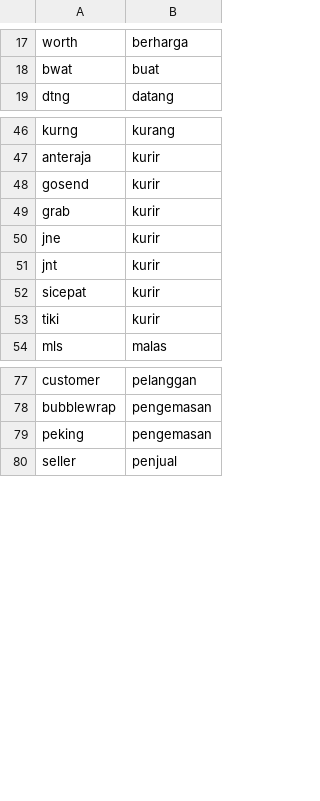
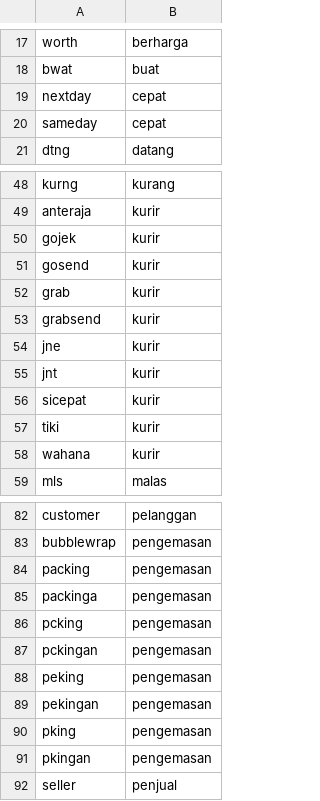
Before and after one commit to Fukji/nlp_project, a CSV file: app/kamus_belanja.csv, drawn as a sheet; only a part is shown, gaps mark what is left out; the diff names each change by its address in the sheet, - before the commit and + after, or states it on an @@ line.

Commit message:
Updated kamus belanja

```diff
--- a/app/kamus_belanja.csv
+++ b/app/kamus_belanja.csv
+row 19: nextday | cepat
+row 20: sameday | cepat
+row 50: gojek | kurir
+row 53: grabsend | kurir
+row 58: wahana | kurir
+row 84: packing | pengemasan
+row 85: packinga | pengemasan
+row 86: pcking | pengemasan
+row 87: pckingan | pengemasan
+row 89: pekingan | pengemasan
+row 90: pking | pengemasan
+row 91: pkingan | pengemasan
```
